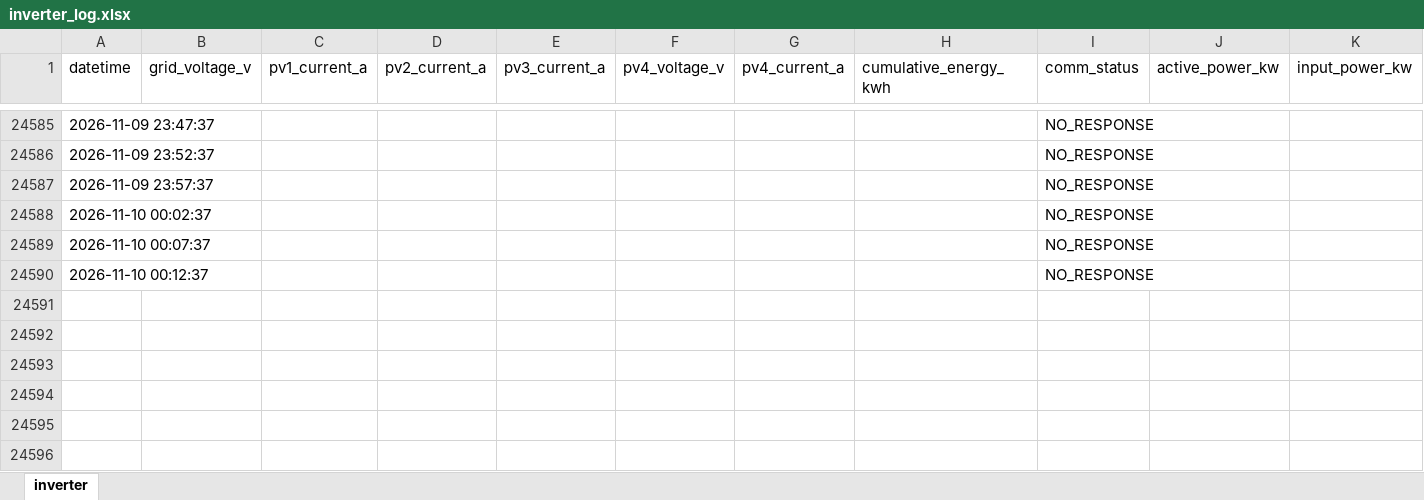
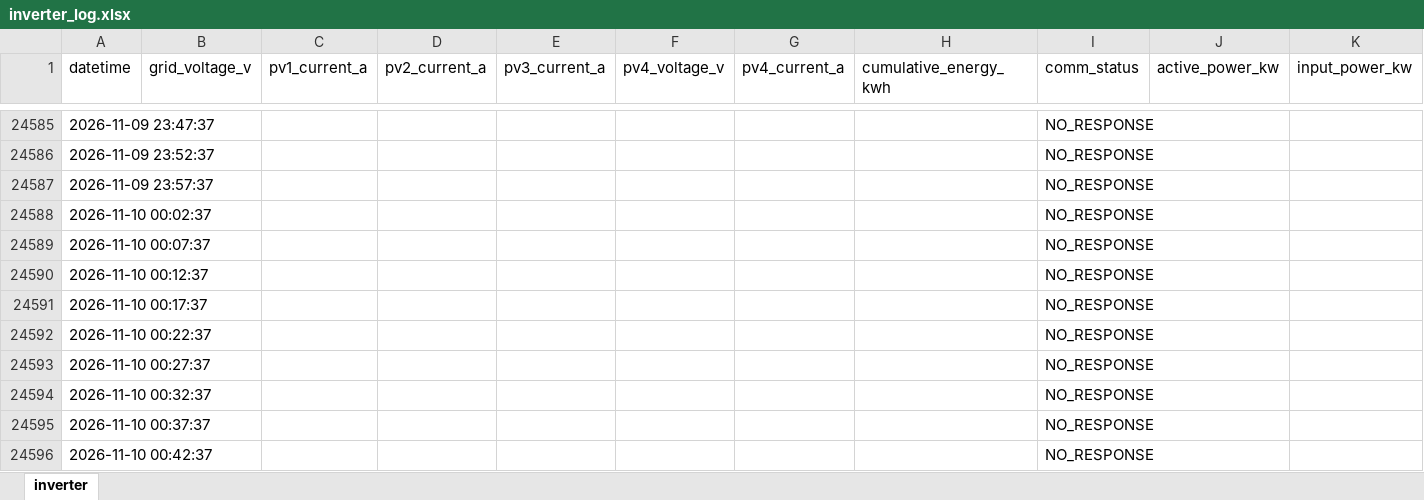
Before and after one commit to moonchankyoung0907/solar-lstm-prediction, an Excel workbook: inverter_log.xlsx, sheet inverter, drawn as a sheet; only a part is shown, gaps mark what is left out; values as stored, in another font and other column widths than the file's, no borders; the diff names each change by its address in the sheet, - before the commit and + after, or states it on an @@ line.

Commit message:
auto: inverter data update

```diff
--- a/inverter_log.xlsx (sheet inverter)
+++ b/inverter_log.xlsx (sheet inverter)
+row 24591: 2026-11-10 00:17:37 |  |  |  |  |  |  |  | NO_RESPONSE
+row 24592: 2026-11-10 00:22:37 |  |  |  |  |  |  |  | NO_RESPONSE
+row 24593: 2026-11-10 00:27:37 |  |  |  |  |  |  |  | NO_RESPONSE
+row 24594: 2026-11-10 00:32:37 |  |  |  |  |  |  |  | NO_RESPONSE
+row 24595: 2026-11-10 00:37:37 |  |  |  |  |  |  |  | NO_RESPONSE
+row 24596: 2026-11-10 00:42:37 |  |  |  |  |  |  |  | NO_RESPONSE
```
